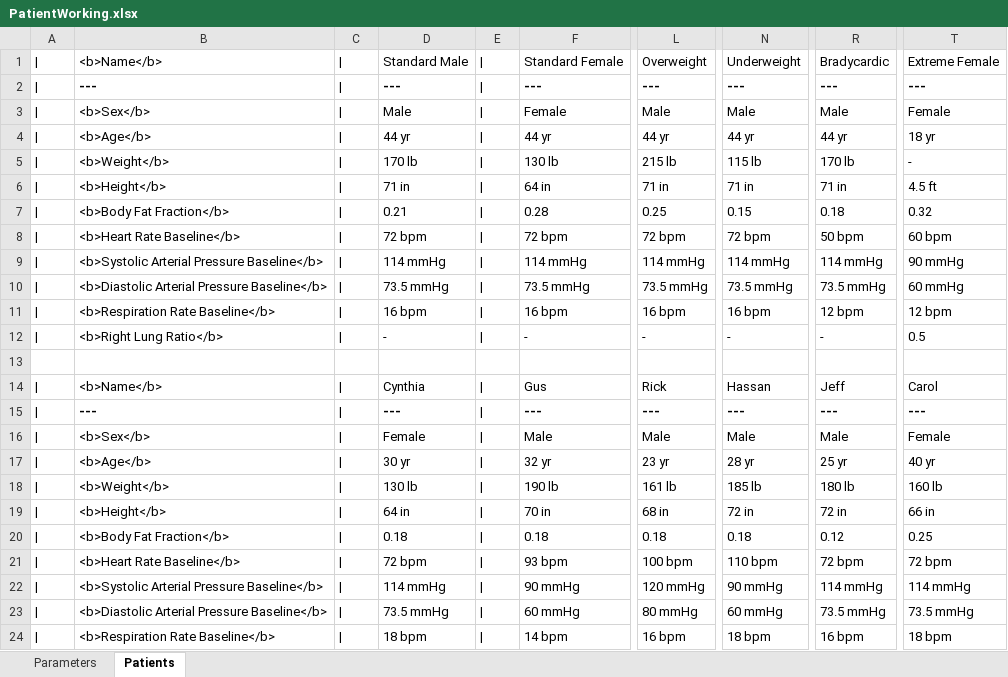
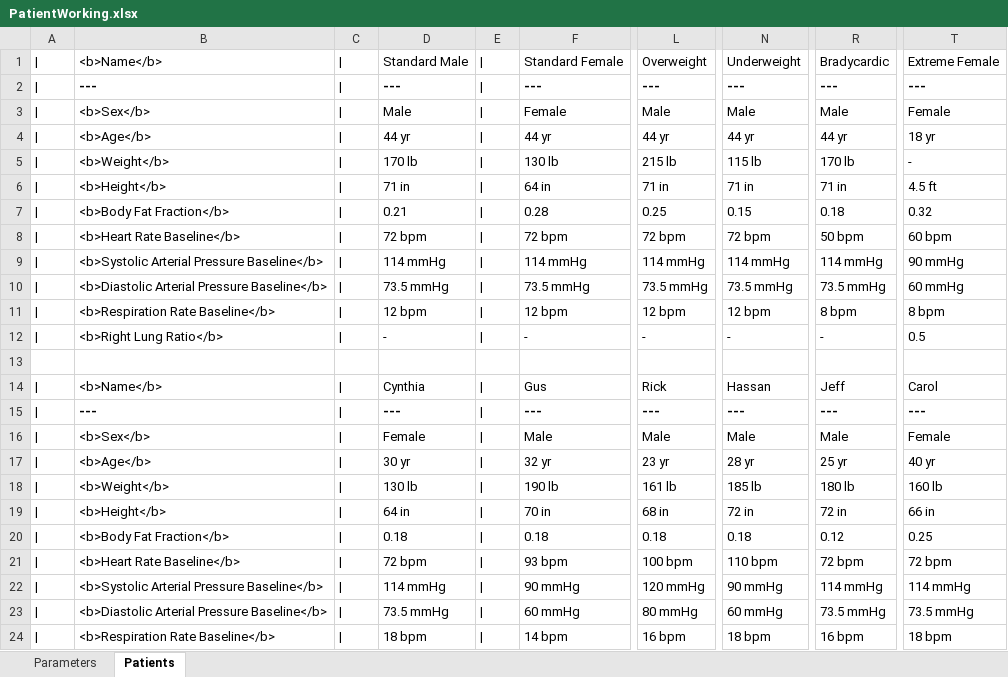
Before and after one commit to shawnhuyiwen/pulse, an Excel workbook: docs/Figures/PatientWorking.xlsx, sheet Patients, drawn as a sheet; only a part is shown, gaps mark what is left out; values as stored, in another font and other column widths than the file's, no borders; the diff names each change by its address in the sheet, - before the commit and + after, or states it on an @@ line.

```diff
--- a/docs/Figures/PatientWorking.xlsx (sheet Patients)
+++ b/docs/Figures/PatientWorking.xlsx (sheet Patients)
-D11: 16 bpm
+D11: 12 bpm
-F11: 16 bpm
+F11: 12 bpm
-L11: 16 bpm
+L11: 12 bpm
-N11: 16 bpm
+N11: 12 bpm
-R11: 12 bpm
+R11: 8 bpm
-T11: 12 bpm
+T11: 8 bpm
```
Also changed, not shown: sheet Parameters, data/human/adult/validation/SystemValidationData.xlsx, 5 other files.
